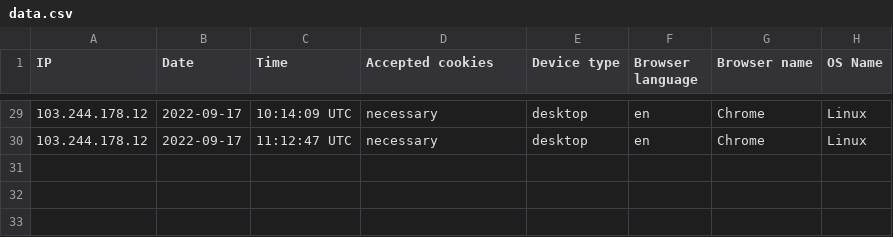
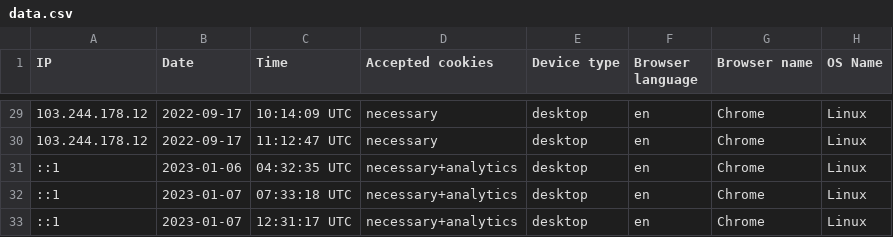
Before and after one commit to dany-dev/bunchful, a CSV file: uploads/cookie_consent/data.csv, drawn as a sheet; only a part is shown, gaps mark what is left out; the diff names each change by its address in the sheet, - before the commit and + after, or states it on an @@ line.

```diff
--- a/uploads/cookie_consent/data.csv
+++ b/uploads/cookie_consent/data.csv
+row 31: ::1 | 2023-01-06 | 04:32:35 UTC | necessary+analytics | desktop | en | Chrome | Linux
+row 32: ::1 | 2023-01-07 | 07:33:18 UTC | necessary+analytics | desktop | en | Chrome | Linux
+row 33: ::1 | 2023-01-07 | 12:31:17 UTC | necessary+analytics | desktop | en | Chrome | Linux
```
Also changed, not shown: 15 other files.
